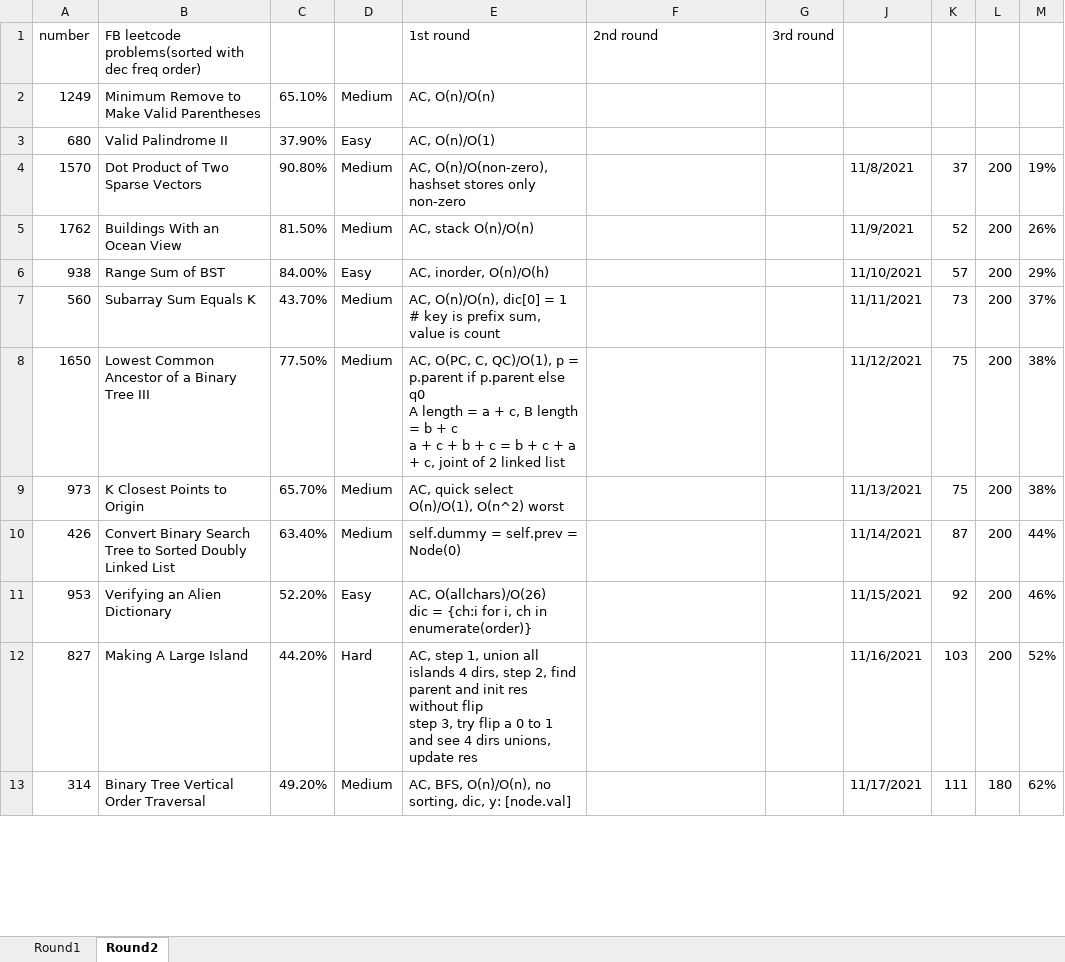
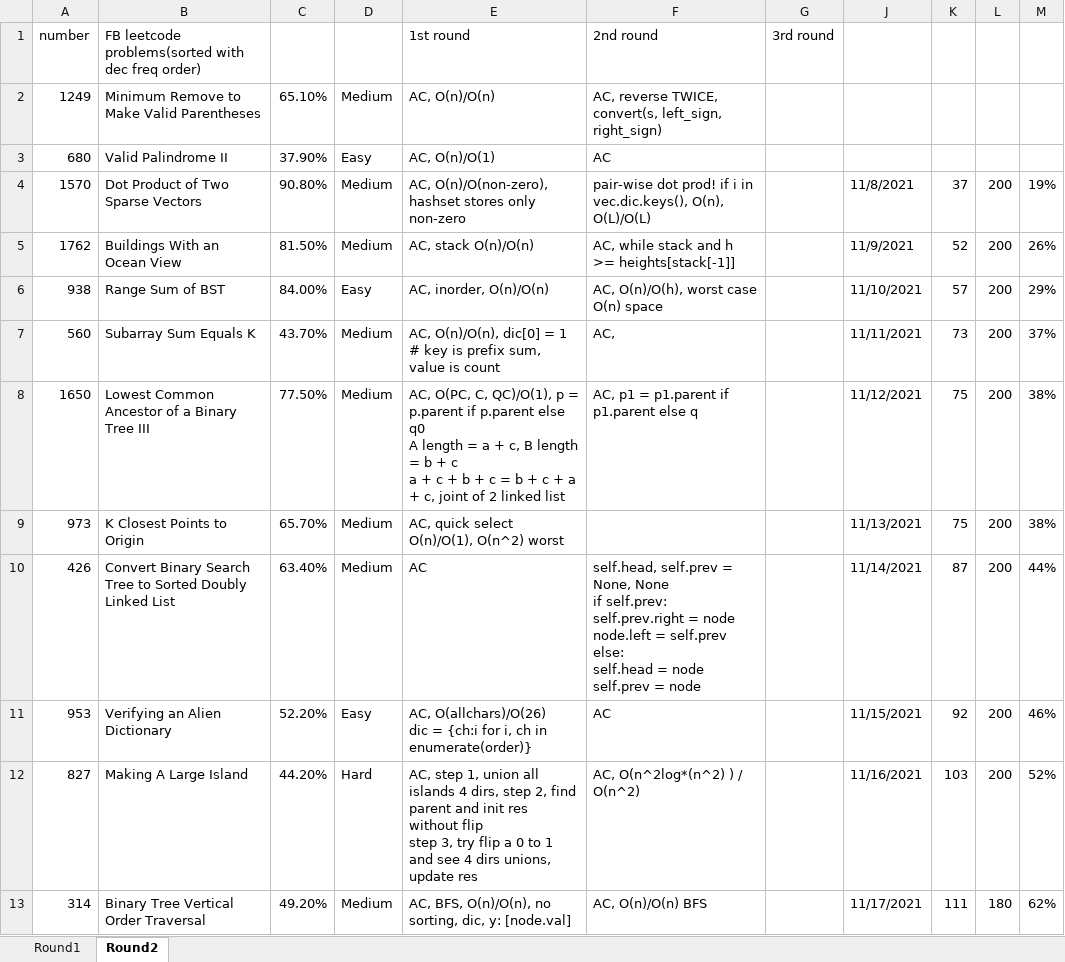
Before and after one commit to KOPFYF/LCEveryday, an Excel workbook: company_tags/Facebook Leetcode High Freq_v2.xlsx, sheet Round2, drawn as a sheet; only a part is shown; values as stored, in another font and other column widths than the file's, no cell formats; ↵ is a line break in a cell; the diff covers the shown part only; the diff names each change by its address in the sheet, - before the commit and + after, or states it on an @@ line.

```diff
--- a/company_tags/Facebook Leetcode High Freq_v2.xlsx (sheet Round2)
+++ b/company_tags/Facebook Leetcode High Freq_v2.xlsx (sheet Round2)
-F2: (empty)
+F2: AC, reverse TWICE, convert(s, left_sign, right_sign)
-F3: (empty)
+F3: AC
-F4: (empty)
+F4: pair-wise dot prod! if i in vec.dic.keys(), O(n), O(L)/O(L)
-F5: (empty)
+F5: AC, while stack and h >= heights[stack[-1]]
-E6: AC, inorder, O(n)/O(h)
+E6: AC, inorder, O(n)/O(n)
-F6: (empty)
+F6: AC, O(n)/O(h), worst case O(n) space
-F7: (empty)
+F7: AC,
-F8: (empty)
+F8: AC, p1 = p1.parent if p1.parent else q
-E10: self.dummy = self.prev = Node(0)
+E10: AC
-F10: (empty)
+F10: self.head, self.prev = None, None ↵ if self.prev: ↵ self.prev.right = node ↵ node.left = self.prev ↵ else: ↵ self.head = node ↵ self.prev = node
-F11: (empty)
+F11: AC
-F12: (empty)
+F12: AC, O(n^2log*(n^2) ) / O(n^2)
-F13: (empty)
+F13: AC, O(n)/O(n) BFS
```
Also changed, not shown: 1 added row and 153 edited cells elsewhere in this sheet, cell formats, company_tags/Uber_LC_High_Freq.xlsx, 31 other files.
